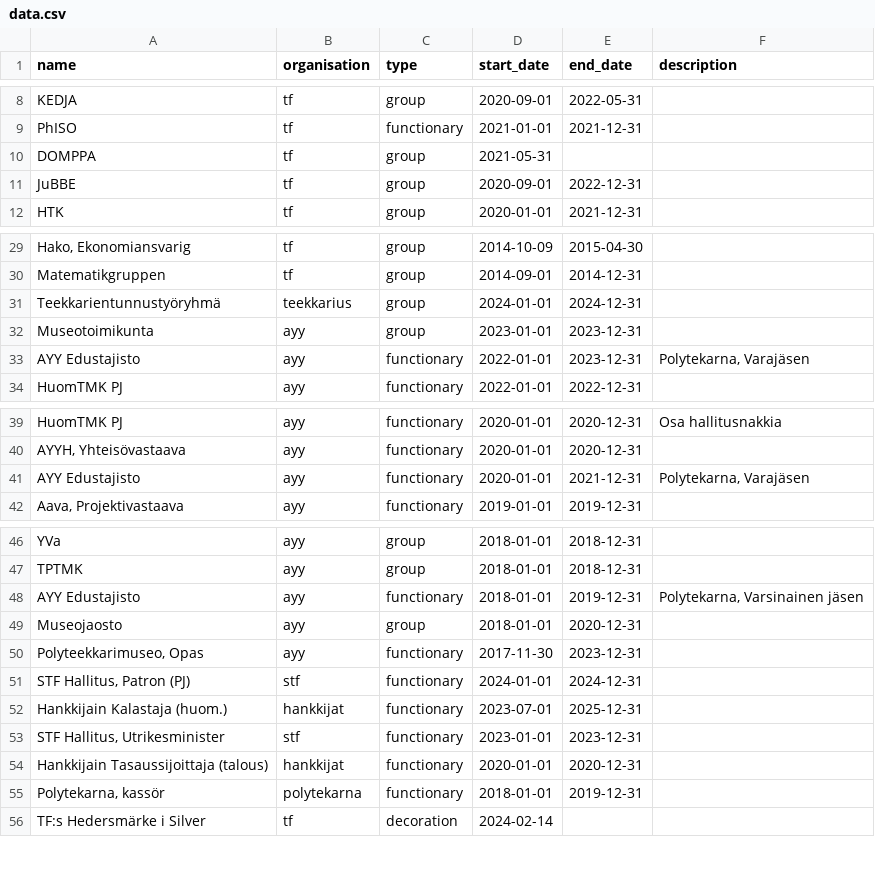
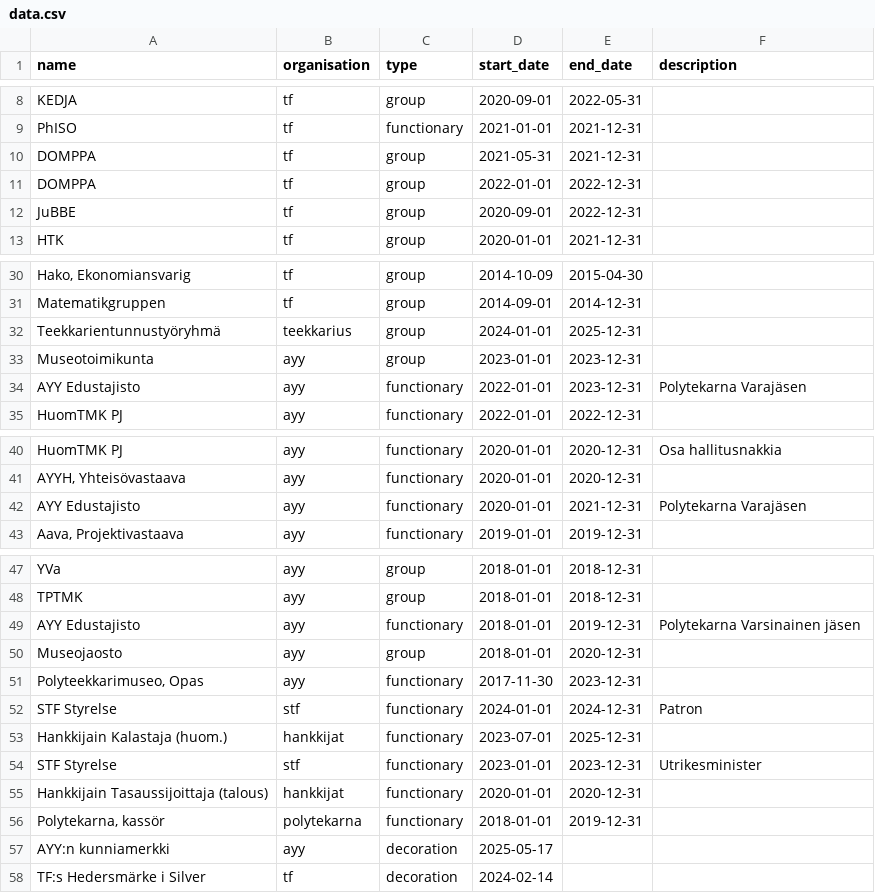
Before and after one commit to christiansegercrantz/cv-page, a CSV file: public/data.csv, drawn as a sheet; only a part is shown, gaps mark what is left out; addresses are those after the commit; the diff names each change by its address in the sheet, - before the commit and + after, or states it on an @@ line.

```diff
--- a/public/data.csv
+++ b/public/data.csv
-E10 (end_date): (empty)
+E10 (end_date): 2021-12-31
+row 11: DOMPPA | tf | group | 2022-01-01 | 2022-12-31
-E32 (end_date): 2024-12-31
+E32 (end_date): 2025-12-31
-F34 (description): Polytekarna, Varajäsen
+F34 (description): Polytekarna Varajäsen
-F42 (description): Polytekarna, Varajäsen
+F42 (description): Polytekarna Varajäsen
-F49 (description): Polytekarna, Varsinainen jäsen
+F49 (description): Polytekarna Varsinainen jäsen
-A52 (name): STF Hallitus, Patron (PJ)
+A52 (name): STF Styrelse
-F52 (description): (empty)
+F52 (description): Patron
-A54 (name): STF Hallitus, Utrikesminister
+A54 (name): STF Styrelse
-F54 (description): (empty)
+F54 (description): Utrikesminister
+row 57: AYY:n kunniamerkki | ayy | decoration | 2025-05-17
```
Also changed, not shown: 1 other file.
